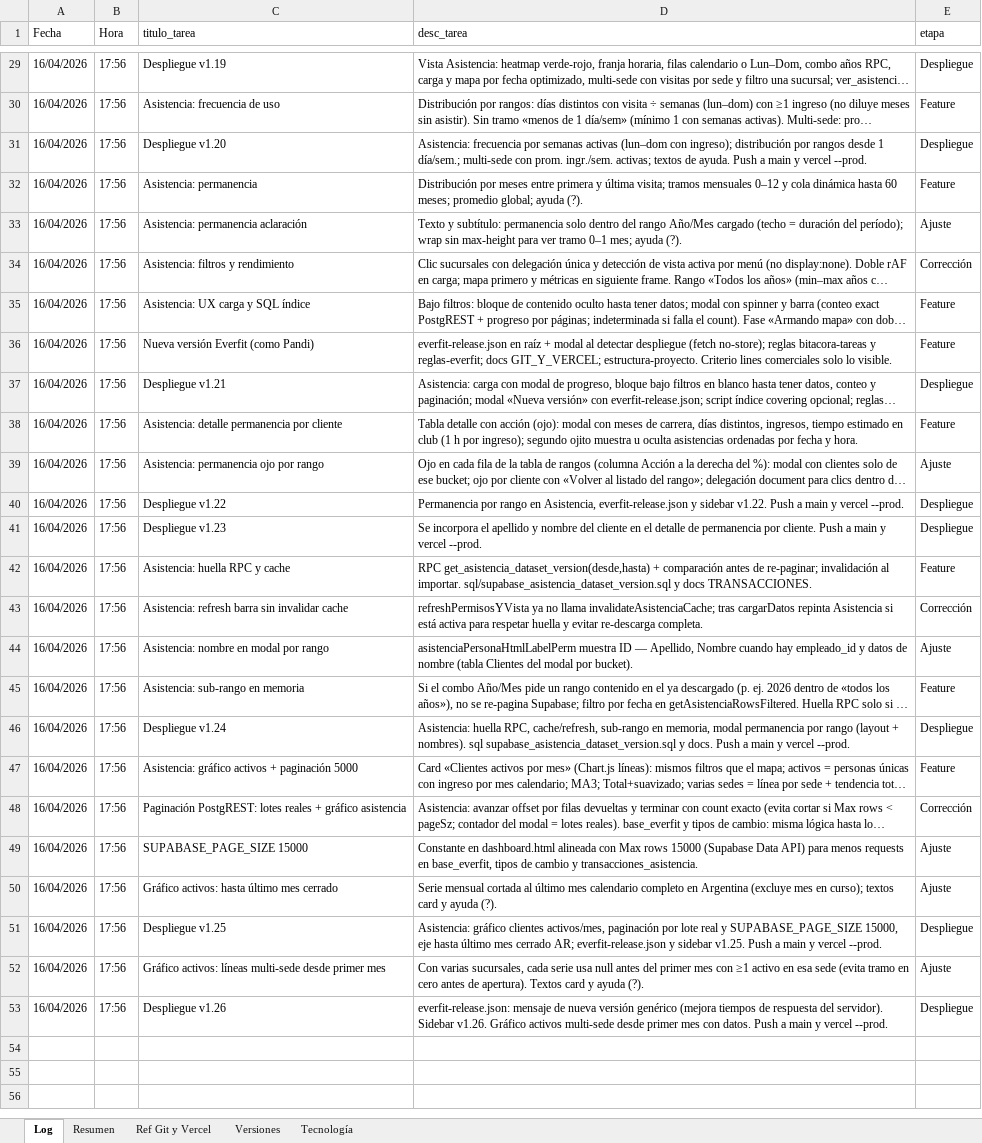
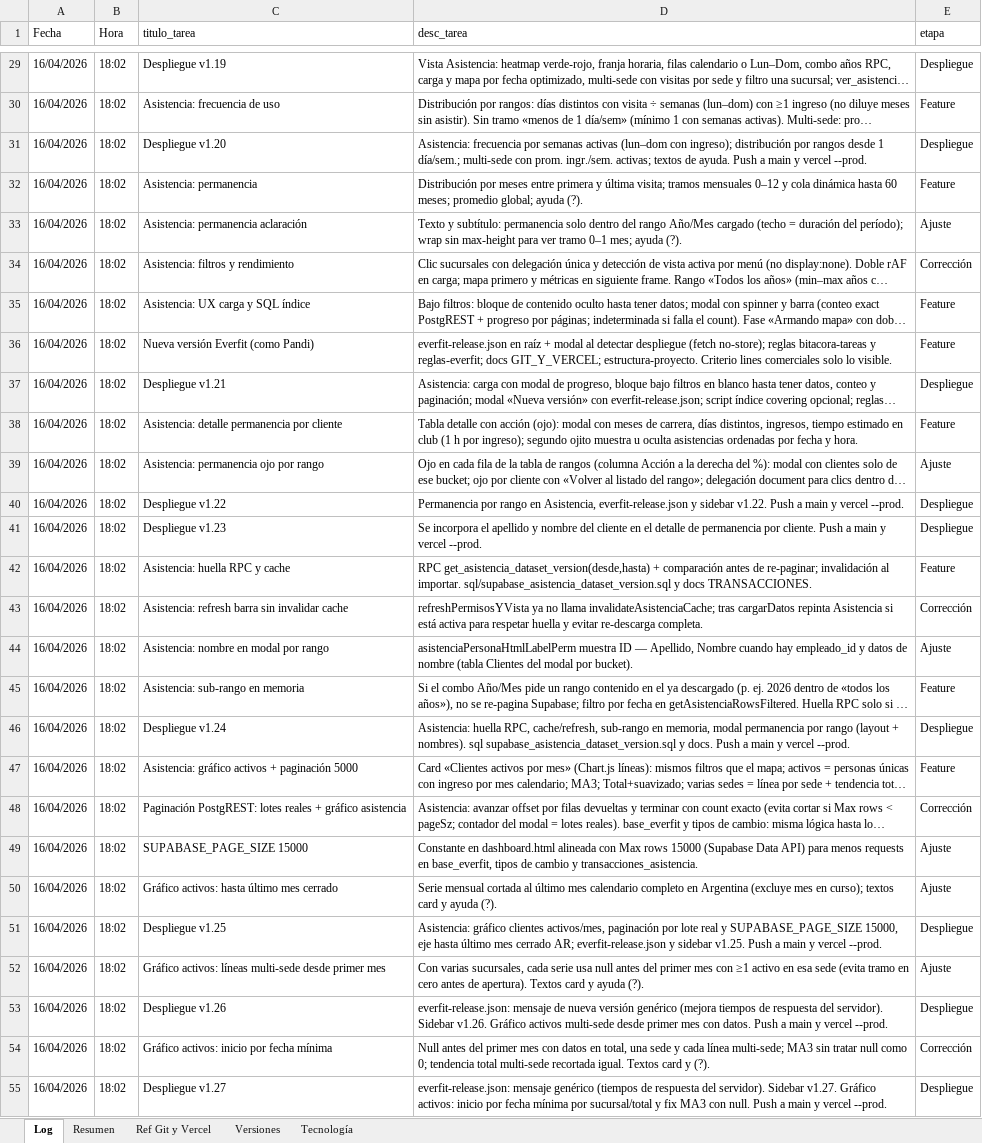
Before and after one commit to lucasbustosmartin-coder/Everfit, an Excel workbook: Bitacora_tareas.xlsx, sheet Log, drawn as a sheet; only a part is shown, gaps mark what is left out; long unchanged cells end in …; values as stored, in another font and other column widths than the file's, no borders; the diff covers the shown part only; the diff names each change by its address in the sheet, - before the commit and + after, or states it on an @@ line.

```diff
--- a/Bitacora_tareas.xlsx (sheet Log)
+++ b/Bitacora_tareas.xlsx (sheet Log)
-B29:B53 (Hora): 17:56
+B29:B53 (Hora): 18:02
+row 54: 16/04/2026 | 18:02 | Gráfico activos: inicio por fecha mínima | Null antes del primer mes con datos en total, una sede y cada línea multi-sede; MA3 sin tratar null como 0; tendencia total multi-sede recortada igual. Textos card y (?). | Corrección
+row 55: 16/04/2026 | 18:02 | Despliegue v1.27 | everfit-release.json: mensaje genérico (tiempos de respuesta del servidor). Sidebar v1.27. Gráfico activos: inicio por fecha mínima por sucursal/total y fix MA3 con null. Push a main y vercel --prod. | Despliegue
```
Also changed, not shown: 27 edited cells elsewhere in this sheet, sheet Versiones, sheet Resumen, 3 other files.
